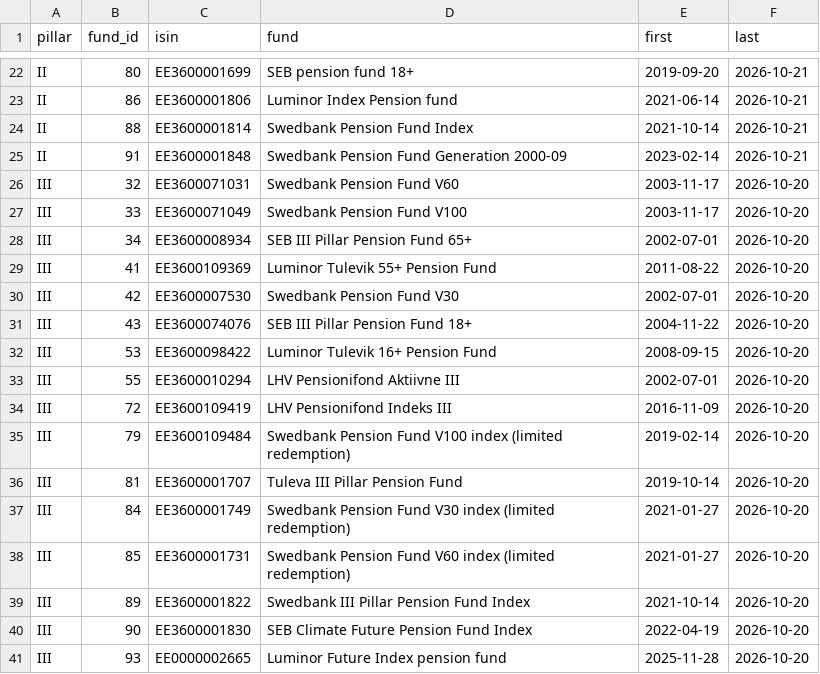
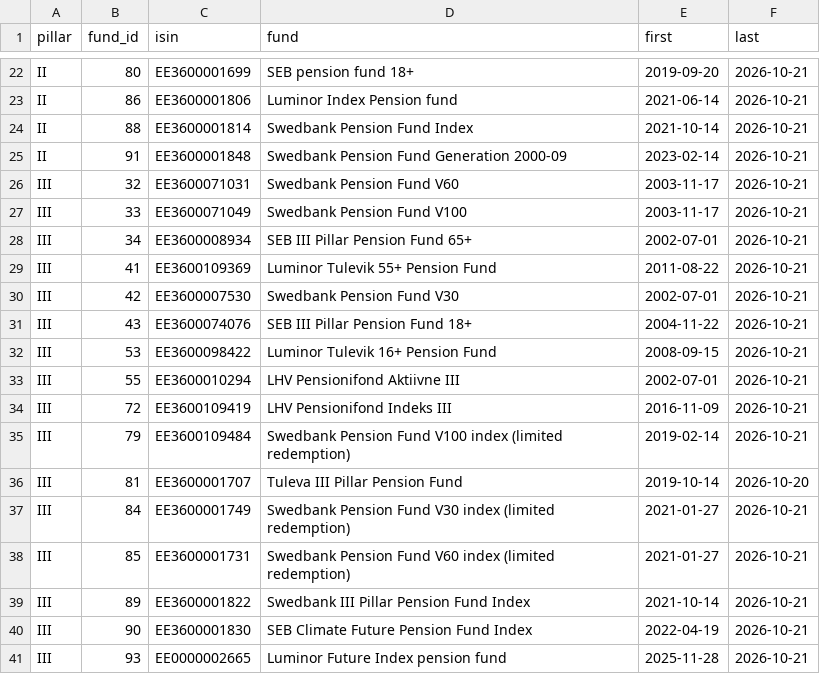
Before and after one commit to VytisCode/pension-fund-tracker, a CSV file: data/baltic_ee_meta.csv, drawn as a sheet; only a part is shown, gaps mark what is left out.

```diff
--- a/data/baltic_ee_meta.csv
+++ b/data/baltic_ee_meta.csv
@@ -25,17 +25,17 @@ II,88,EE3600001814,Swedbank Pension Fund Index,2021-10-14,2026-10-21
 II,91,EE3600001848,Swedbank Pension Fund Generation 2000-09,2023-02-14,2026-10-21
-III,32,EE3600071031,Swedbank Pension Fund V60,2003-11-17,2026-10-20
-III,33,EE3600071049,Swedbank Pension Fund V100,2003-11-17,2026-10-20
-III,34,EE3600008934,SEB III Pillar Pension Fund 65+,2002-07-01,2026-10-20
-III,41,EE3600109369,Luminor Tulevik 55+ Pension Fund,2011-08-22,2026-10-20
-III,42,EE3600007530,Swedbank Pension Fund V30,2002-07-01,2026-10-20
-III,43,EE3600074076,SEB III Pillar Pension Fund 18+,2004-11-22,2026-10-20
-III,53,EE3600098422,Luminor Tulevik 16+ Pension Fund,2008-09-15,2026-10-20
-III,55,EE3600010294,LHV Pensionifond Aktiivne III,2002-07-01,2026-10-20
-III,72,EE3600109419,LHV Pensionifond Indeks III,2016-11-09,2026-10-20
-III,79,EE3600109484,Swedbank Pension Fund V100 index (limited redemption),2019-02-14,2026-10-20
+III,32,EE3600071031,Swedbank Pension Fund V60,2003-11-17,2026-10-21
+III,33,EE3600071049,Swedbank Pension Fund V100,2003-11-17,2026-10-21
+III,34,EE3600008934,SEB III Pillar Pension Fund 65+,2002-07-01,2026-10-21
+III,41,EE3600109369,Luminor Tulevik 55+ Pension Fund,2011-08-22,2026-10-21
+III,42,EE3600007530,Swedbank Pension Fund V30,2002-07-01,2026-10-21
+III,43,EE3600074076,SEB III Pillar Pension Fund 18+,2004-11-22,2026-10-21
+III,53,EE3600098422,Luminor Tulevik 16+ Pension Fund,2008-09-15,2026-10-21
+III,55,EE3600010294,LHV Pensionifond Aktiivne III,2002-07-01,2026-10-21
+III,72,EE3600109419,LHV Pensionifond Indeks III,2016-11-09,2026-10-21
+III,79,EE3600109484,Swedbank Pension Fund V100 index (limited redemption),2019-02-14,2026-10-21
 III,81,EE3600001707,Tuleva III Pillar Pension Fund,2019-10-14,2026-10-20
-III,84,EE3600001749,Swedbank Pension Fund V30 index (limited redemption),2021-01-27,2026-10-20
-III,85,EE3600001731,Swedbank Pension Fund V60 index (limited redemption),2021-01-27,2026-10-20
-III,89,EE3600001822,Swedbank III Pillar Pension Fund Index,2021-10-14,2026-10-20
-III,90,EE3600001830,SEB Climate Future Pension Fund Index,2022-04-19,2026-10-20
-III,93,EE0000002665,Luminor Future Index pension fund,2025-11-28,2026-10-20
+III,84,EE3600001749,Swedbank Pension Fund V30 index (limited redemption),2021-01-27,2026-10-21
+III,85,EE3600001731,Swedbank Pension Fund V60 index (limited redemption),2021-01-27,2026-10-21
+III,89,EE3600001822,Swedbank III Pillar Pension Fund Index,2021-10-14,2026-10-21
+III,90,EE3600001830,SEB Climate Future Pension Fund Index,2022-04-19,2026-10-21
+III,93,EE0000002665,Luminor Future Index pension fund,2025-11-28,2026-10-21
```
Also changed, not shown: data/indexes.csv, data/news.csv, 47 other files.
